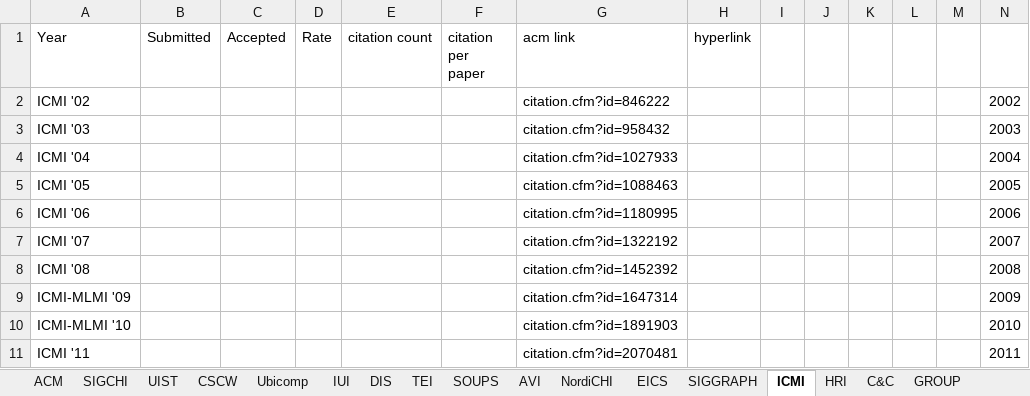
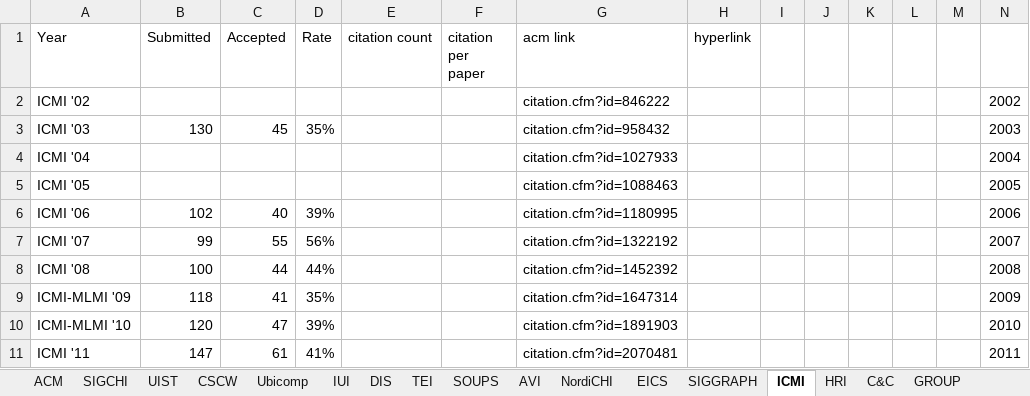
Before and after one commit to aurelient/publication-stats, an Excel workbook: CHI-stats.xlsx, sheet ICMI, drawn as a sheet; values as stored, in another font and other column widths than the file's, no borders; the diff names each change by its address in the sheet, - before the commit and + after, or states it on an @@ line.

```diff
--- a/CHI-stats.xlsx (sheet ICMI)
+++ b/CHI-stats.xlsx (sheet ICMI)
-B3 (Submitted): (empty)
+B3 (Submitted): 130
-C3 (Accepted): (empty)
+C3 (Accepted): 45
-D3 (Rate): (empty)
+D3 (Rate): 35%
-B6 (Submitted): (empty)
+B6 (Submitted): 102
-C6 (Accepted): (empty)
+C6 (Accepted): 40
-D6 (Rate): (empty)
+D6 (Rate): 39%
-B7 (Submitted): (empty)
+B7 (Submitted): 99
-C7 (Accepted): (empty)
+C7 (Accepted): 55
-D7 (Rate): (empty)
+D7 (Rate): 56%
-B8 (Submitted): (empty)
+B8 (Submitted): 100
-C8 (Accepted): (empty)
+C8 (Accepted): 44
-D8 (Rate): (empty)
+D8 (Rate): 44%
-B9 (Submitted): (empty)
+B9 (Submitted): 118
-C9 (Accepted): (empty)
+C9 (Accepted): 41
-D9 (Rate): (empty)
+D9 (Rate): 35%
-B10 (Submitted): (empty)
+B10 (Submitted): 120
-C10 (Accepted): (empty)
+C10 (Accepted): 47
-D10 (Rate): (empty)
+D10 (Rate): 39%
-B11 (Submitted): (empty)
+B11 (Submitted): 147
-C11 (Accepted): (empty)
+C11 (Accepted): 61
-D11 (Rate): (empty)
+D11 (Rate): 41%
```
Also changed, not shown: sheet DIS, 3 other files.
